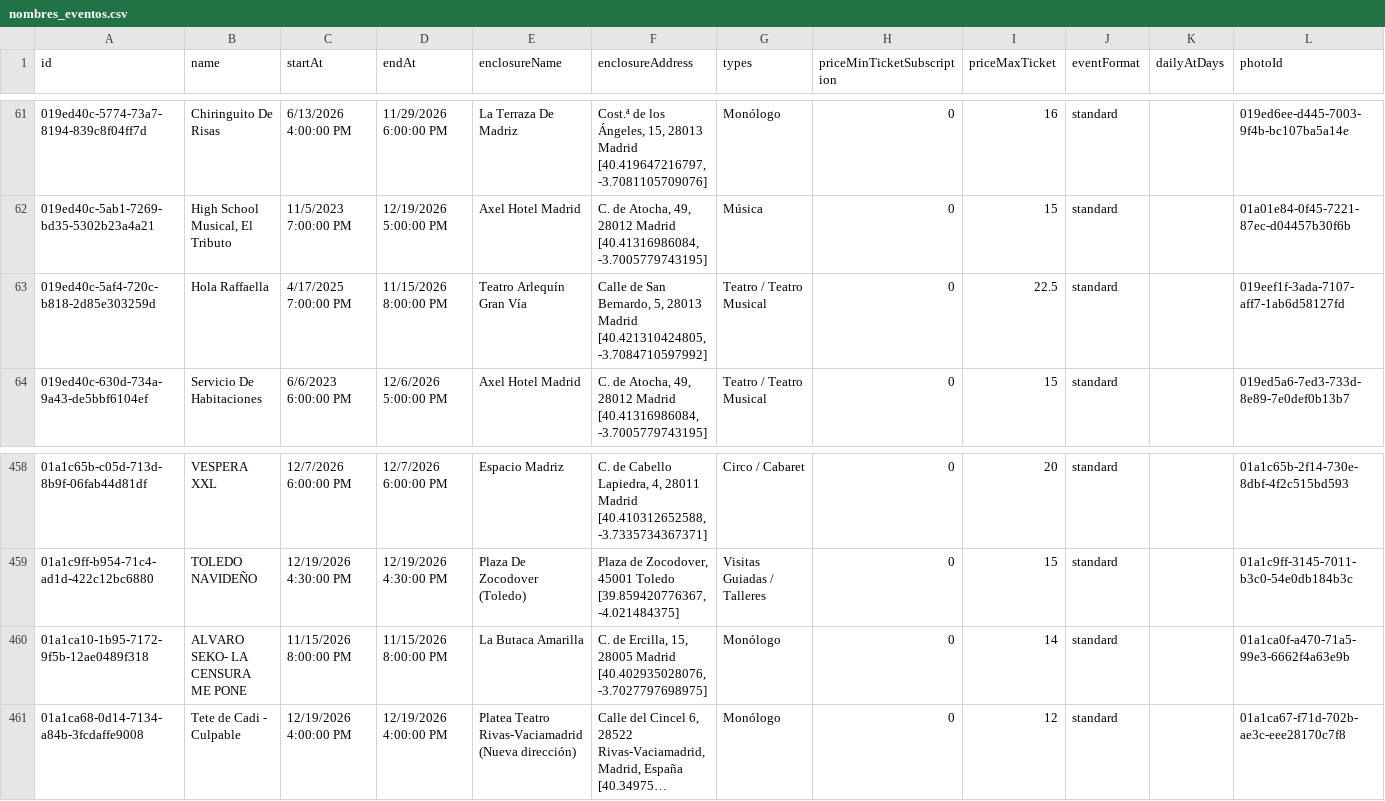
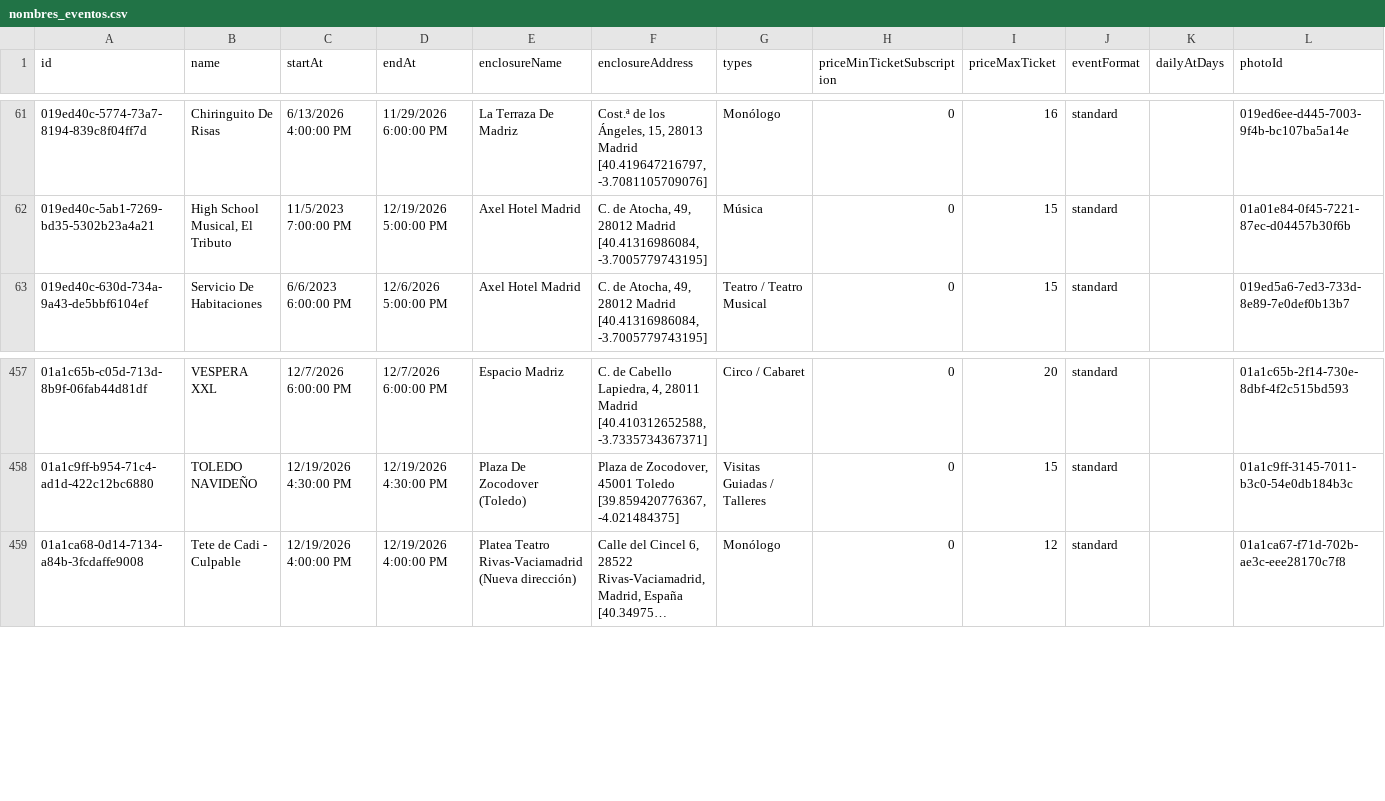
Before and after one commit to valonsot/ScheduleScript, a CSV file: nombres_eventos.csv, drawn as a sheet; only a part is shown, gaps mark what is left out; long unchanged cells end in …; the diff names each change by its address in the sheet, - before the commit and + after, or states it on an @@ line.

```diff
--- a/nombres_eventos.csv
+++ b/nombres_eventos.csv
-row 63: 019ed40c-5af4-720c-b818-2d85e303259d | Hola Raffaella | 4/17/2025 7:00:00 PM | 11/15/2026 8:00:00 PM | Teatro Arlequín Gran Vía | Calle de San Bernardo, 5, 28013 Madrid [40.421310424805, -3.7084710597992] | Teatro / Teatro Musical | 0 | 22.5 | standard |  | 019eef1f-3ada-7107-aff7-1ab6d58127fd
-row 460: 01a1ca10-1b95-7172-9f5b-12ae0489f318 | ALVARO SEKO- LA CENSURA ME PONE | 11/15/2026 8:00:00 PM | 11/15/2026 8:00:00 PM | La Butaca Amarilla | C. de Ercilla, 15, 28005 Madrid [40.402935028076, -3.7027797698975] | Monólogo | 0 | 14 | standard |  | 01a1ca0f-a470-71a5-99e3-6662f4a63e9b
```
